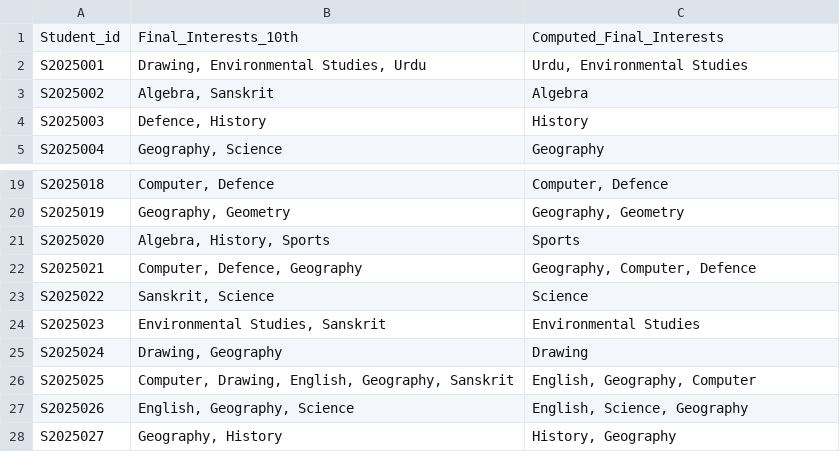
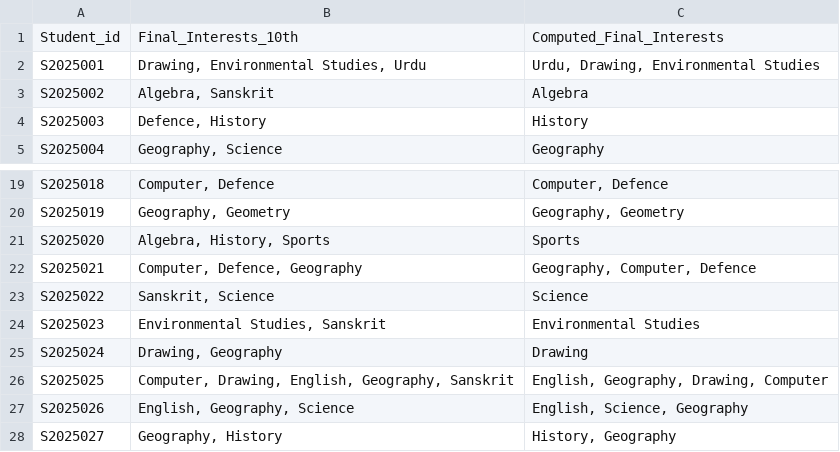
Before and after one commit to Abhishek-28-eng/DGPrediction, a CSV file: computed_final_interests.csv, drawn as a sheet; only a part is shown, gaps mark what is left out.

```diff
--- a/computed_final_interests.csv
+++ b/computed_final_interests.csv
@@ -1,3 +1,3 @@
 Student_id,Final_Interests_10th,Computed_Final_Interests
-S2025001,"Drawing, Environmental Studies, Urdu","Urdu, Environmental Studies"
+S2025001,"Drawing, Environmental Studies, Urdu","Urdu, Drawing, Environmental Studies"
 S2025002,"Algebra, Sanskrit",Algebra
@@ -25,3 +25,3 @@ S2025023,"Environmental Studies, Sanskrit",Environmental Studies
 S2025024,"Drawing, Geography",Drawing
-S2025025,"Computer, Drawing, English, Geography, Sanskrit","English, Geography, Computer"
+S2025025,"Computer, Drawing, English, Geography, Sanskrit","English, Geography, Drawing, Computer"
 S2025026,"English, Geography, Science","English, Science, Geography"
```
Also changed, not shown: Data/8th_manual_ds.csv, Data/Growth8th.csv, 14 other files.
